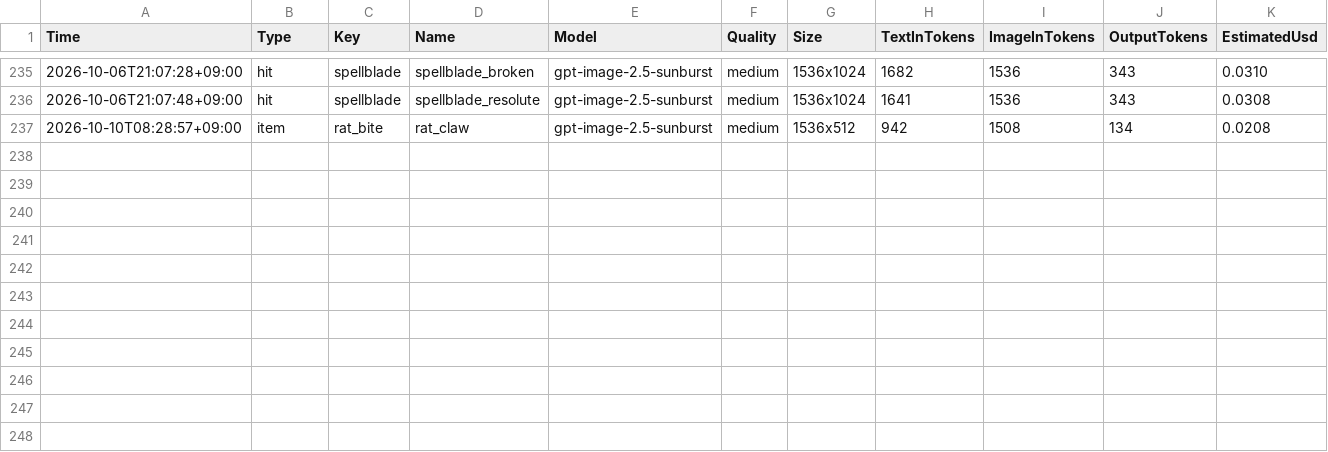
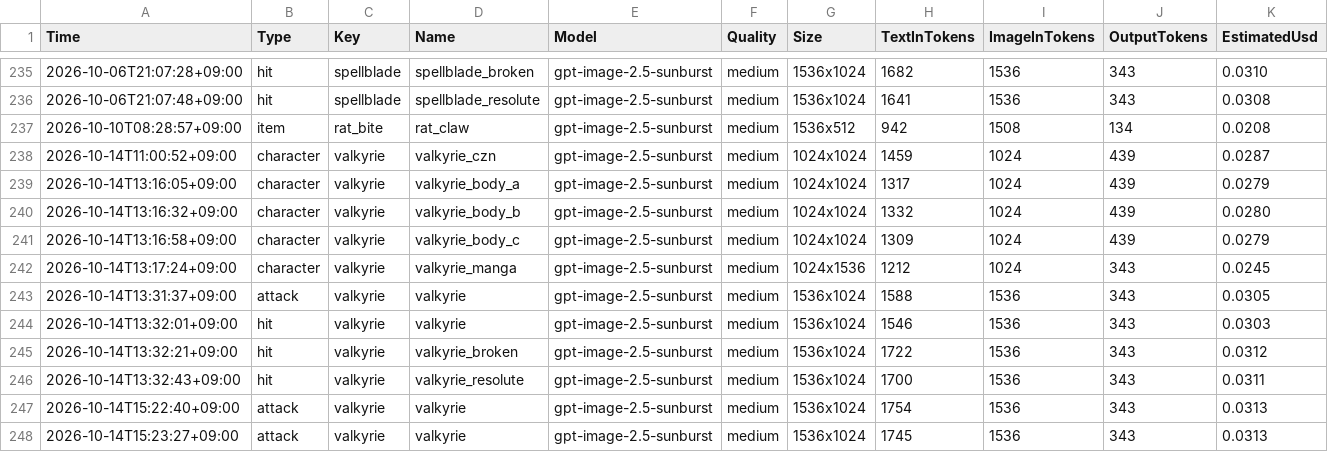
Before and after one commit to merustudy/F1, a CSV file: ArtPipeline/Archive/calls.csv, drawn as a sheet; only a part is shown, gaps mark what is left out.

```diff
--- a/ArtPipeline/Archive/calls.csv
+++ b/ArtPipeline/Archive/calls.csv
@@ -237 +237,12 @@ Time,Type,Key,Name,Model,Quality,Size,TextInTokens,ImageInTokens,OutputTokens,Es
 2026-10-10T08:28:57+09:00,item,rat_bite,rat_claw,gpt-image-2.5-sunburst,medium,1536x512,942,1508,134,0.0208
+2026-10-14T11:00:52+09:00,character,valkyrie,valkyrie_czn,gpt-image-2.5-sunburst,medium,1024x1024,1459,1024,439,0.0287
+2026-10-14T13:16:05+09:00,character,valkyrie,valkyrie_body_a,gpt-image-2.5-sunburst,medium,1024x1024,1317,1024,439,0.0279
+2026-10-14T13:16:32+09:00,character,valkyrie,valkyrie_body_b,gpt-image-2.5-sunburst,medium,1024x1024,1332,1024,439,0.0280
+2026-10-14T13:16:58+09:00,character,valkyrie,valkyrie_body_c,gpt-image-2.5-sunburst,medium,1024x1024,1309,1024,439,0.0279
+2026-10-14T13:17:24+09:00,character,valkyrie,valkyrie_manga,gpt-image-2.5-sunburst,medium,1024x1536,1212,1024,343,0.0245
+2026-10-14T13:31:37+09:00,attack,valkyrie,valkyrie,gpt-image-2.5-sunburst,medium,1536x1024,1588,1536,343,0.0305
+2026-10-14T13:32:01+09:00,hit,valkyrie,valkyrie,gpt-image-2.5-sunburst,medium,1536x1024,1546,1536,343,0.0303
+2026-10-14T13:32:21+09:00,hit,valkyrie,valkyrie_broken,gpt-image-2.5-sunburst,medium,1536x1024,1722,1536,343,0.0312
+2026-10-14T13:32:43+09:00,hit,valkyrie,valkyrie_resolute,gpt-image-2.5-sunburst,medium,1536x1024,1700,1536,343,0.0311
+2026-10-14T15:22:40+09:00,attack,valkyrie,valkyrie,gpt-image-2.5-sunburst,medium,1536x1024,1754,1536,343,0.0313
+2026-10-14T15:23:27+09:00,attack,valkyrie,valkyrie,gpt-image-2.5-sunburst,medium,1536x1024,1745,1536,343,0.0313
```
Also changed, not shown: ArtPipeline/Rosters/attack.csv, ArtPipeline/Rosters/character.csv, 44 other files.
